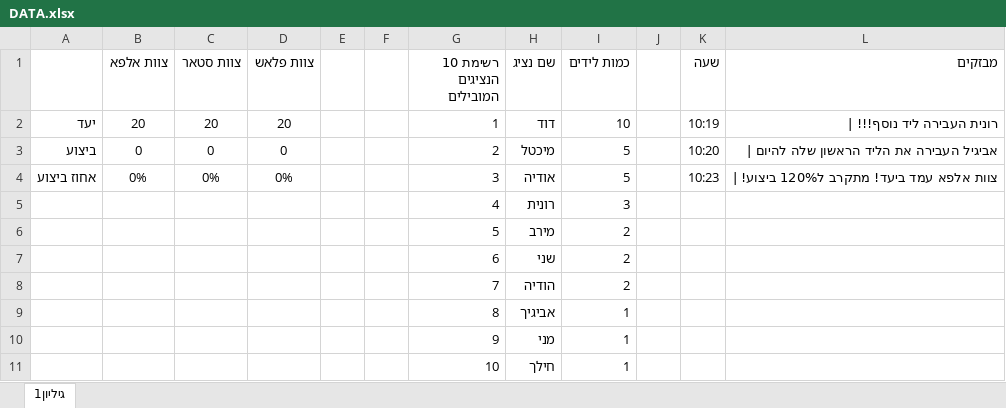
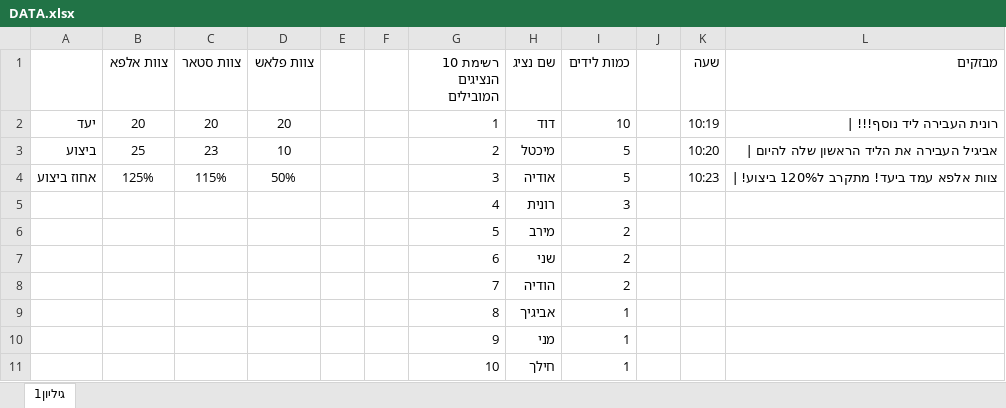
Before and after one commit to BismuthDavid/mondialCC, an Excel workbook: DATA.xlsx, sheet גיליון1, drawn as a sheet; values as stored, in another font and other column widths than the file's, no borders; the diff names each change by its address in the sheet, - before the commit and + after, or states it on an @@ line.

Commit message:
Add files via upload

```diff
--- a/DATA.xlsx (sheet גיליון1)
+++ b/DATA.xlsx (sheet גיליון1)
-B3 (צוות אלפא): 0
+B3 (צוות אלפא): 25
-C3 (צוות סטאר): 0
+C3 (צוות סטאר): 23
-D3 (צוות פלאש): 0
+D3 (צוות פלאש): 10
-B4 (צוות אלפא): 0%
+B4 (צוות אלפא): 125%
-C4 (צוות סטאר): 0%
+C4 (צוות סטאר): 115%
-D4 (צוות פלאש): 0%
+D4 (צוות פלאש): 50%
```
